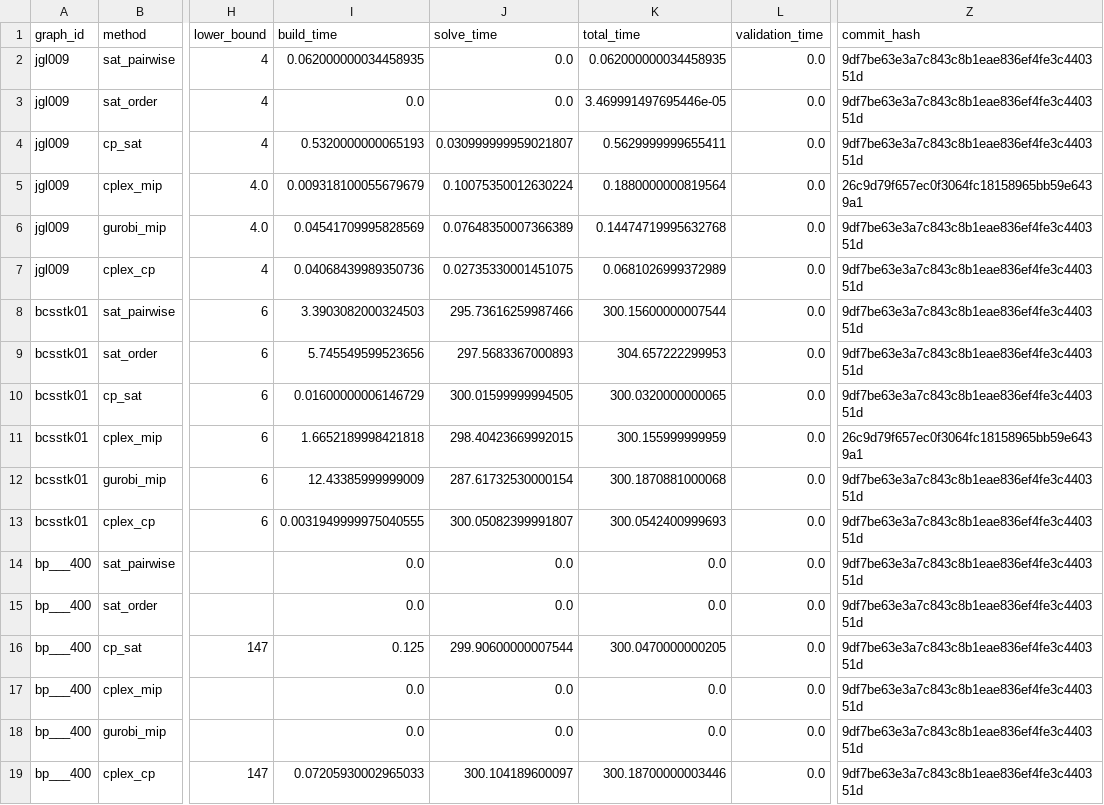
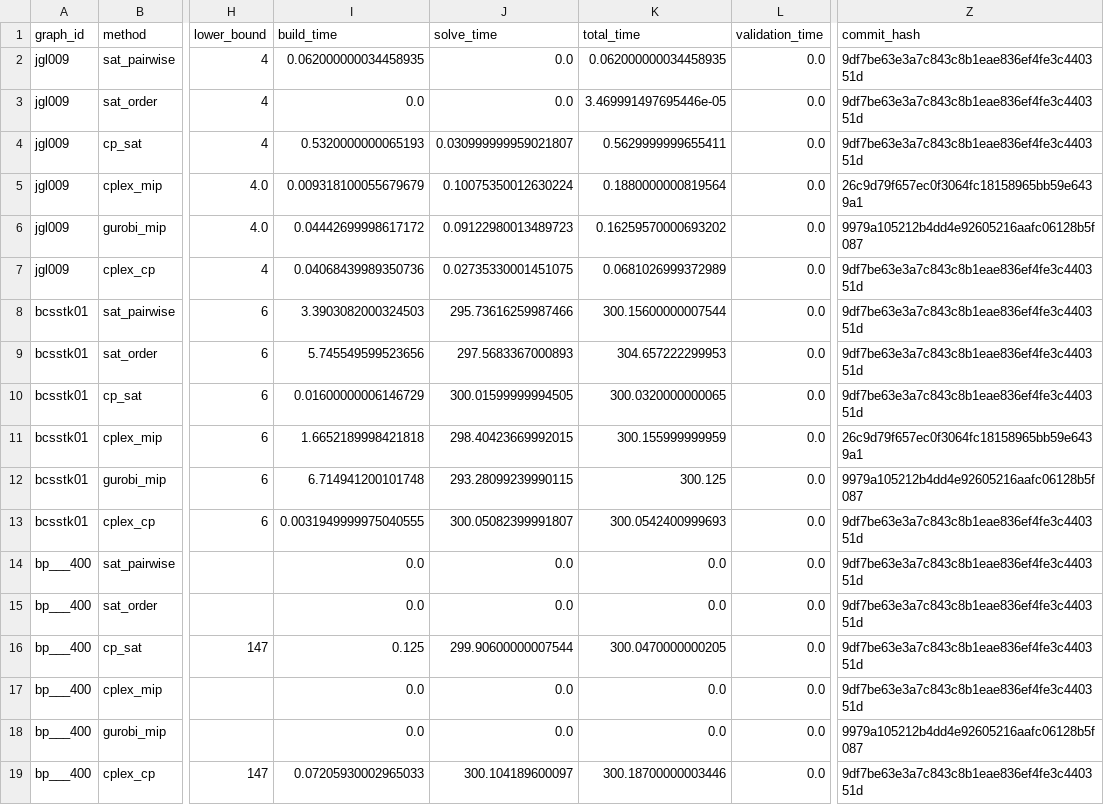
Before and after one commit to NguyenHung2604/BTL-2, a CSV file: results/summary/report_audit/main/run_summary.csv, drawn as a sheet; only a part is shown, gaps mark what is left out; the diff names each change by its address in the sheet, - before the commit and + after, or states it on an @@ line.

```diff
--- a/results/summary/report_audit/main/run_summary.csv
+++ b/results/summary/report_audit/main/run_summary.csv
-I6 (build_time): 0.04541709995828569
+I6 (build_time): 0.04442699998617172
-J6 (solve_time): 0.07648350007366389
+J6 (solve_time): 0.09122980013489723
-K6 (total_time): 0.14474719995632768
+K6 (total_time): 0.16259570000693202
-Z6 (commit_hash): 9df7be63e3a7c843c8b1eae836ef4fe3c440351d
+Z6 (commit_hash): 9979a105212b4dd4e92605216aafc06128b5f087
-I12 (build_time): 12.43385999999009
+I12 (build_time): 6.714941200101748
-J12 (solve_time): 287.61732530000154
+J12 (solve_time): 293.28099239990115
-K12 (total_time): 300.1870881000068
+K12 (total_time): 300.125
-Z12 (commit_hash): 9df7be63e3a7c843c8b1eae836ef4fe3c440351d
+Z12 (commit_hash): 9979a105212b4dd4e92605216aafc06128b5f087
-Z18 (commit_hash): 9df7be63e3a7c843c8b1eae836ef4fe3c440351d
+Z18 (commit_hash): 9979a105212b4dd4e92605216aafc06128b5f087
```
Also changed, not shown: results/summary/report_audit/bcsstk01_records.csv, 29 other files.
